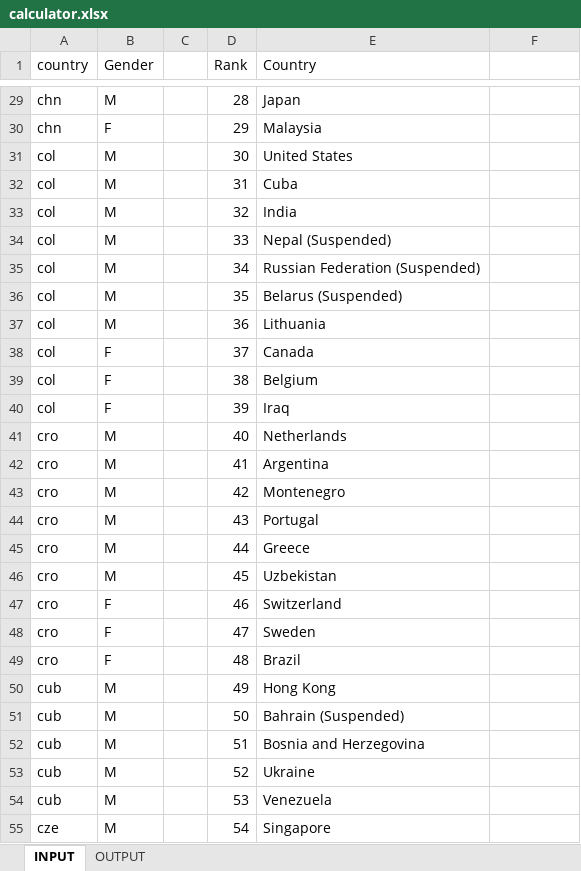
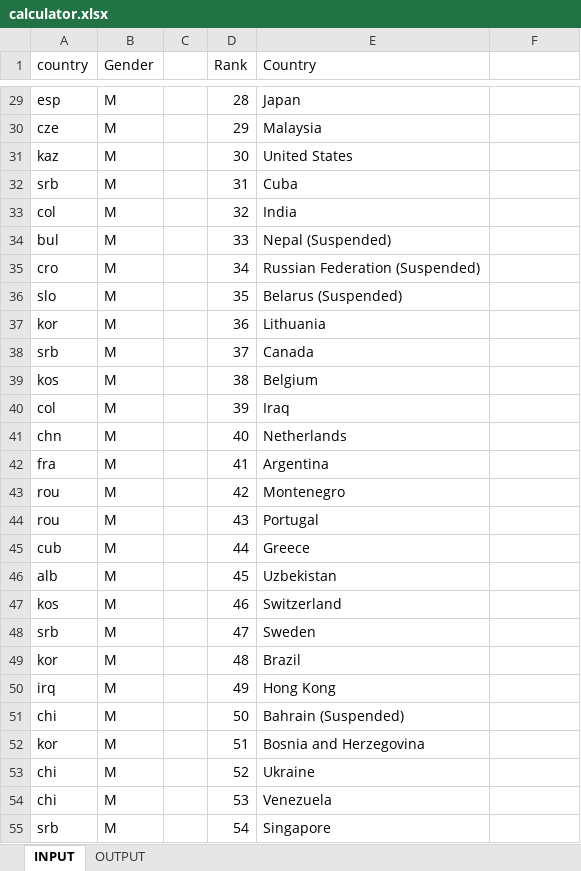
Before and after one commit to b4bjw123/Civl-Ripper, an Excel workbook: calculator.xlsx, sheet INPUT, drawn as a sheet; only a part is shown, gaps mark what is left out; values as stored, in another font and other column widths than the file's, no borders; the diff covers the shown part only; the diff names each change by its address in the sheet, - before the commit and + after, or states it on an @@ line.

```diff
--- a/calculator.xlsx (sheet INPUT)
+++ b/calculator.xlsx (sheet INPUT)
-A29 (country): chn
+A29 (country): esp
-A30 (country): chn
+A30 (country): cze
-B30 (Gender): F
+B30 (Gender): M
-A31 (country): col
+A31 (country): kaz
-A32 (country): col
+A32 (country): srb
-A34 (country): col
+A34 (country): bul
-A35 (country): col
+A35 (country): cro
-A36 (country): col
+A36 (country): slo
-A37 (country): col
+A37 (country): kor
-A38 (country): col
+A38 (country): srb
-B38:B40 (Gender): F
+B38:B40 (Gender): M
-A39 (country): col
+A39 (country): kos
-A41 (country): cro
+A41 (country): chn
-A42 (country): cro
+A42 (country): fra
-A43:A44 (country): cro
+A43:A44 (country): rou
-A45 (country): cro
+A45 (country): cub
-A46 (country): cro
+A46 (country): alb
-A47 (country): cro
+A47 (country): kos
-B47:B49 (Gender): F
+B47:B49 (Gender): M
-A48 (country): cro
+A48 (country): srb
-A49 (country): cro
+A49 (country): kor
-A50 (country): cub
+A50 (country): irq
-A51 (country): cub
+A51 (country): chi
-A52 (country): cub
+A52 (country): kor
-A53:A54 (country): cub
+A53:A54 (country): chi
-A55 (country): cze
+A55 (country): srb
```
Also changed, not shown: 54 added rows, 50 removed rows, 40 moved rows and 53 edited cells elsewhere in this sheet, sheet OUTPUT, formulas that keep their value, 2 other files.
